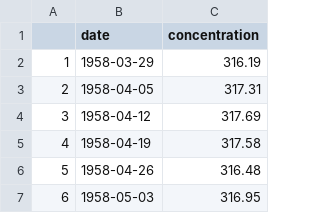
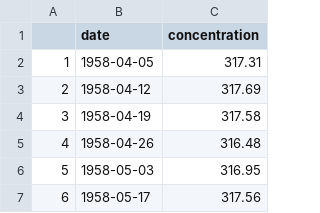
Before and after one commit to jbukoski/usfs_r_training, a CSV file: data/clean_co2_data.csv, drawn as a sheet; only a part is shown; the shorter side is filled out with more unchanged rows; removed rows and columns are numbered as before the commit, all else as after; the diff names each change by its address in the sheet, - before the commit and + after, or states it on an @@ line.

```diff
--- a/data/clean_co2_data.csv
+++ b/data/clean_co2_data.csv
-row 2: 1 | 1958-03-29 | 316.19
@@ column A renumbered from row 2 down @@
```
Also changed, not shown: 3 other files.
